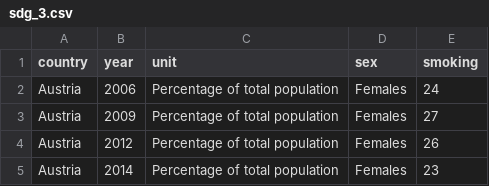
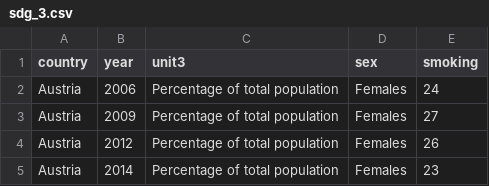
Before and after one commit to mozartfish/DH2321-Final-Project, a CSV file: data/sdg_3.csv, drawn as a sheet; only a part is shown.

```diff
--- a/data/sdg_3.csv
+++ b/data/sdg_3.csv
@@ -1,2 +1,2 @@
-country,year,unit,sex,smoking
+country,year,unit3,sex,smoking
 Austria,2006,Percentage of total population,Females,24
```
Also changed, not shown: data/sdg_11.csv, data/sdg_12.csv, 6 other files.
